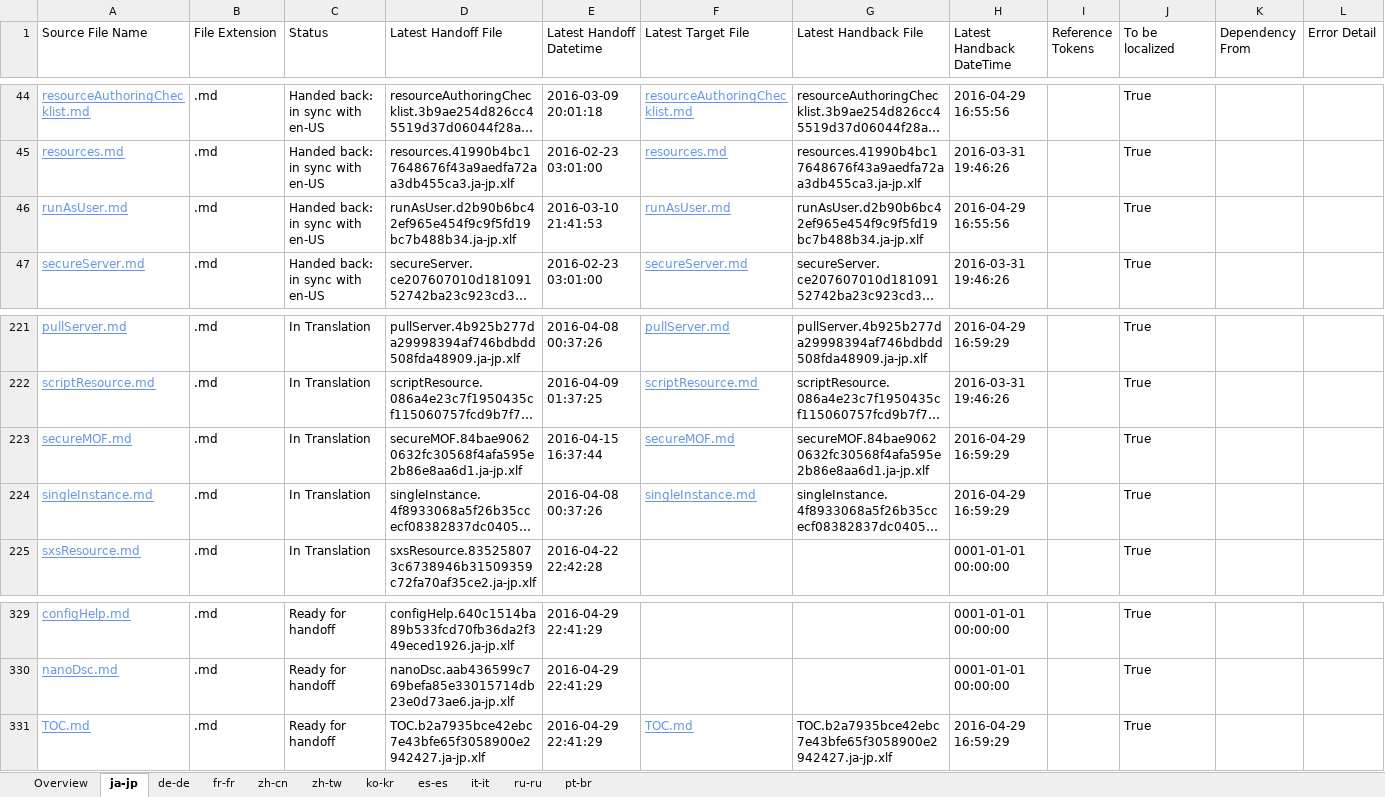
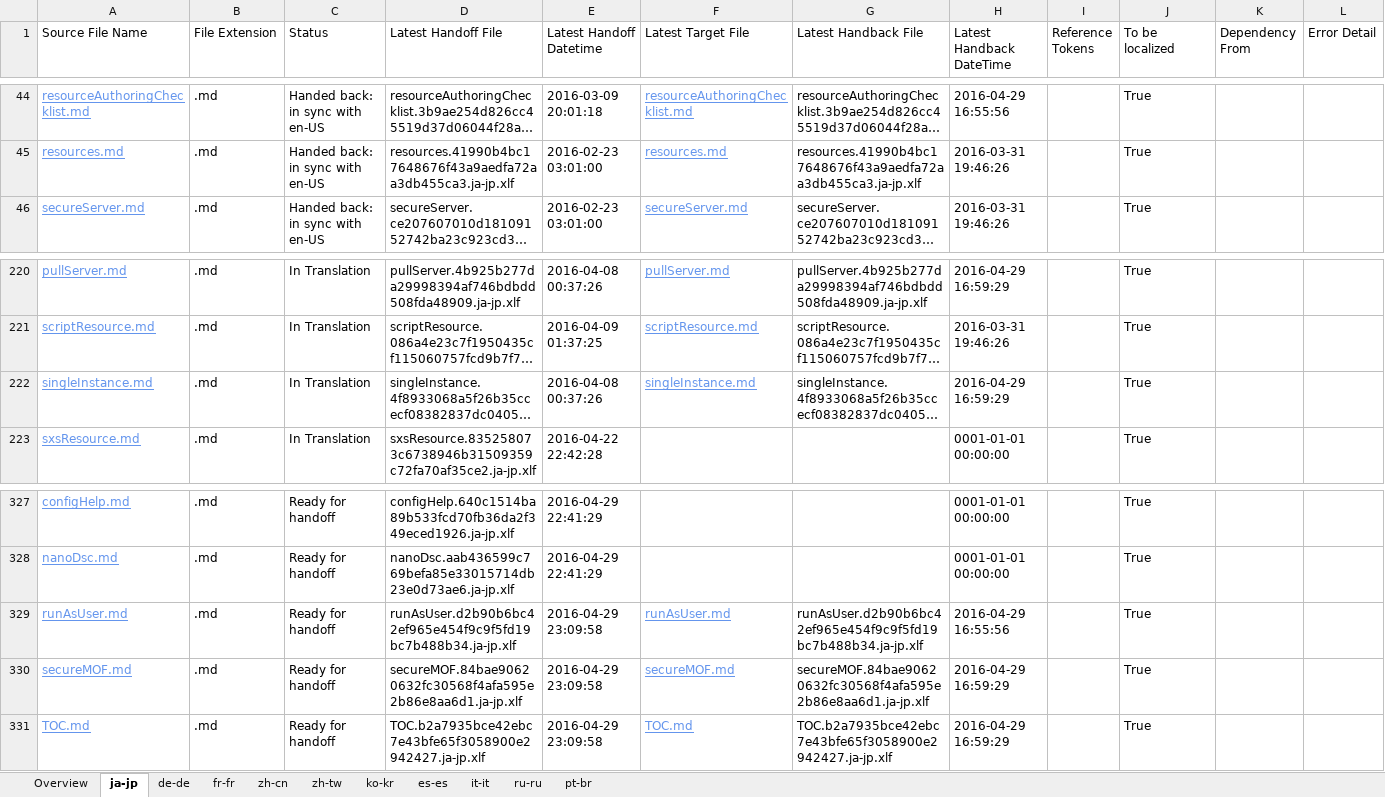
Before and after one commit to SonjaSaltzman/powerShell-Docs.handback, an Excel workbook: ol-handback/PowerShell/powerShell-Docs/live/localization-status.xlsx, sheet ja-jp, drawn as a sheet; only a part is shown, gaps mark what is left out; long unchanged cells end in …; values as stored, in another font and other column widths than the file's, no borders; table styles not drawn; removed rows and columns are numbered as before the commit, all else as after; the diff names each change by its address in the sheet, - before the commit and + after, or states it on an @@ line.

Commit message:
Generate Report for Handoff

```diff
--- a/ol-handback/PowerShell/powerShell-Docs/live/localization-status.xlsx (sheet ja-jp)
+++ b/ol-handback/PowerShell/powerShell-Docs/live/localization-status.xlsx (sheet ja-jp)
-row 46: runAsUser.md | .md | Handed back: in sync with en-US | runAsUser.d2b90b6bc42ef965e454f9c9f5fd19bc7b488b34.ja-jp.xlf | 2016-03-10 21:41:53 | runAsUser.md | runAsUser.d2b90b6bc42ef965e454f9c9f5fd19bc7b488b34.ja-jp.xlf | 2016-04-29 16:55:56 |  | True
-row 223: secureMOF.md | .md | In Translation | secureMOF.84bae90620632fc30568f4afa595e2b86e8aa6d1.ja-jp.xlf | 2016-04-15 16:37:44 | secureMOF.md | secureMOF.84bae90620632fc30568f4afa595e2b86e8aa6d1.ja-jp.xlf | 2016-04-29 16:59:29 |  | True
+row 329: runAsUser.md | .md | Ready for handoff | runAsUser.d2b90b6bc42ef965e454f9c9f5fd19bc7b488b34.ja-jp.xlf | 2016-04-29 23:09:58 | runAsUser.md | runAsUser.d2b90b6bc42ef965e454f9c9f5fd19bc7b488b34.ja-jp.xlf | 2016-04-29 16:55:56 |  | True
+row 330: secureMOF.md | .md | Ready for handoff | secureMOF.84bae90620632fc30568f4afa595e2b86e8aa6d1.ja-jp.xlf | 2016-04-29 23:09:58 | secureMOF.md | secureMOF.84bae90620632fc30568f4afa595e2b86e8aa6d1.ja-jp.xlf | 2016-04-29 16:59:29 |  | True
-E331 (Latest Handoff Datetime): 2016-04-29 22:41:29
+E331 (Latest Handoff Datetime): 2016-04-29 23:09:58
```
Also changed, not shown: sheet Overview, sheet it-it, sheet ru-ru, sheet zh-tw, sheet zh-cn, sheet de-de, 4 more sheets.
